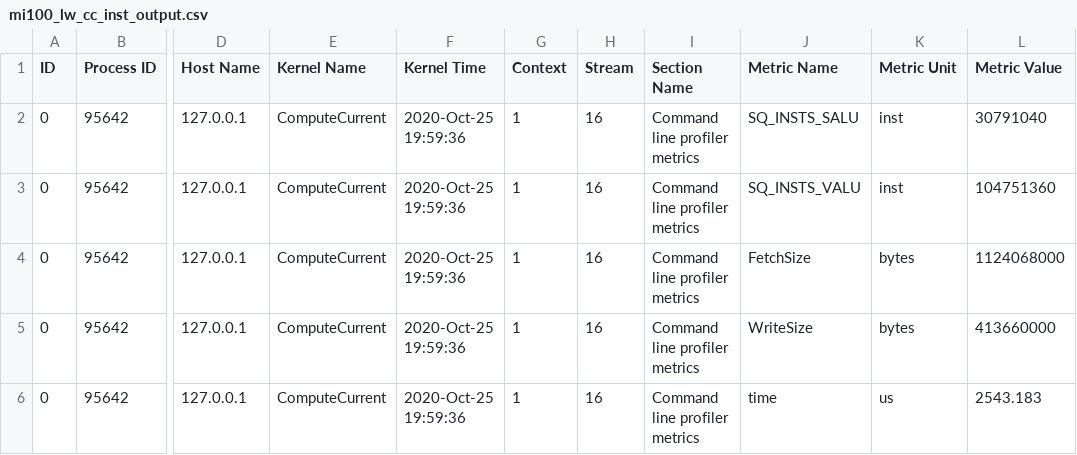
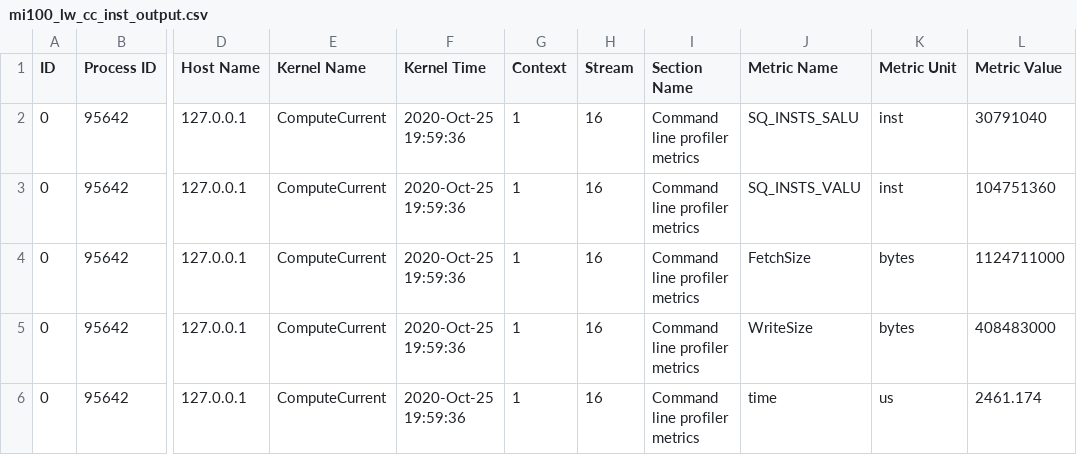
Before and after one commit to Techercise/AMD-Instruction-Roofline-using-rocProf-Metrics, a CSV file: LWFA_simulations/mi100_lw_cc_inst_output.csv, drawn as a sheet; only a part is shown, gaps mark what is left out; the diff names each change by its address in the sheet, - before the commit and + after, or states it on an @@ line.

```diff
--- a/LWFA_simulations/mi100_lw_cc_inst_output.csv
+++ b/LWFA_simulations/mi100_lw_cc_inst_output.csv
-L4 (Metric Value): 1124068000
+L4 (Metric Value): 1124711000
-L5 (Metric Value): 413660000
+L5 (Metric Value): 408483000
-L6 (Metric Value): 2543.183
+L6 (Metric Value): 2461.174
```
Also changed, not shown: LWFA_simulations/mi100_lw_pp_inst_output.csv, LWFA_simulations/mi60_lw_cc_inst_output.csv, 21 other files.
